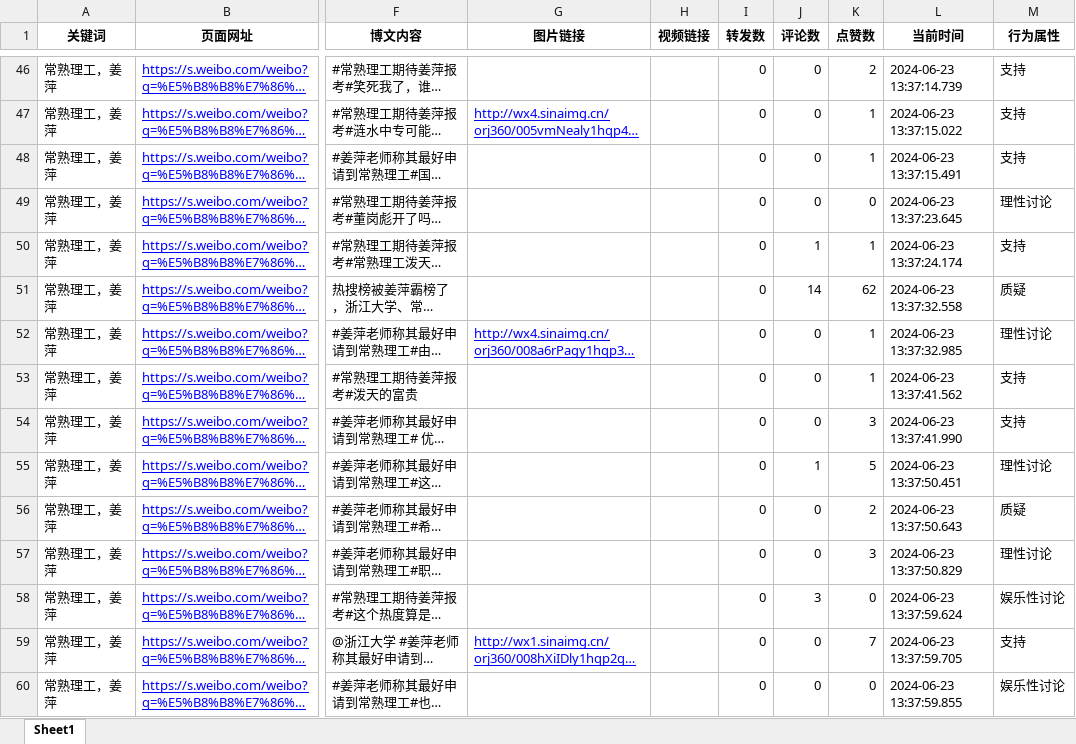
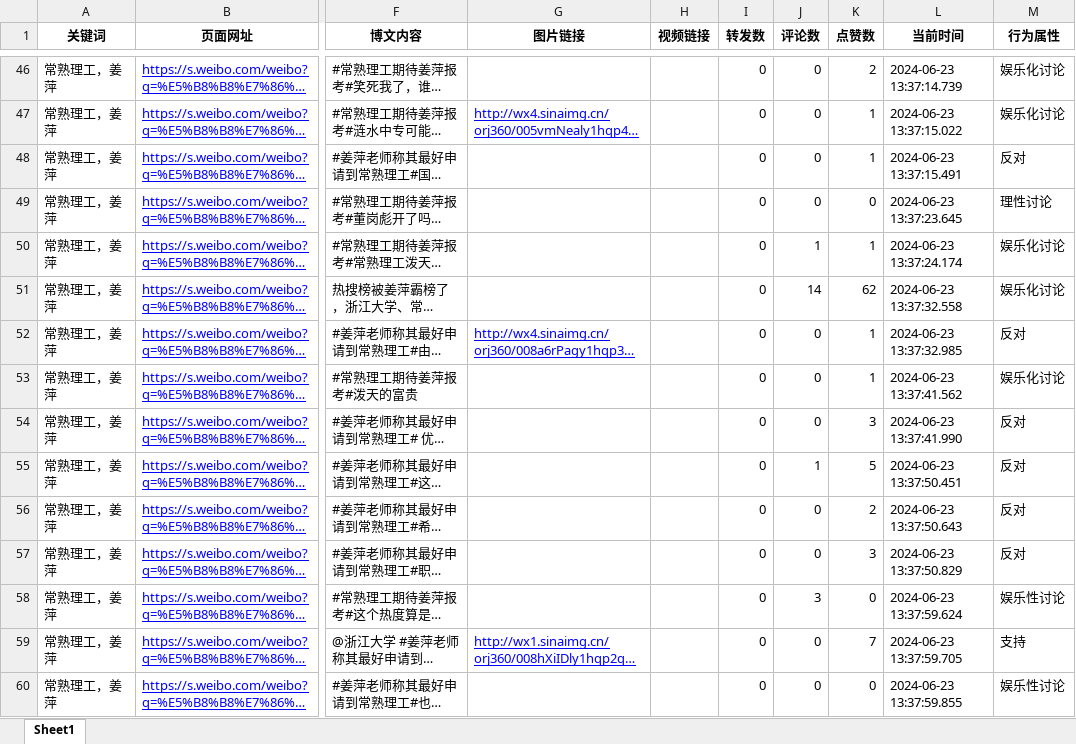
Before and after one commit to redarcher28/emotion_analysis, an Excel workbook: 常熟理工欢迎姜萍_带行为属性_123123123_41_68.xlsx, sheet Sheet1, drawn as a sheet; only a part is shown, gaps mark what is left out; long unchanged cells end in …; values as stored, in another font and other column widths than the file's, no borders; the diff covers the shown part only; the diff names each change by its address in the sheet, - before the commit and + after, or states it on an @@ line.

```diff
--- a/常熟理工欢迎姜萍_带行为属性_123123123_41_68.xlsx (sheet Sheet1)
+++ b/常熟理工欢迎姜萍_带行为属性_123123123_41_68.xlsx (sheet Sheet1)
-M46:M47 (行为属性): 支持
+M46:M47 (行为属性): 娱乐化讨论
-M48 (行为属性): 支持
+M48 (行为属性): 反对
-M50 (行为属性): 支持
+M50 (行为属性): 娱乐化讨论
-M51 (行为属性): 质疑
+M51 (行为属性): 娱乐化讨论
-M52 (行为属性): 理性讨论
+M52 (行为属性): 反对
-M53 (行为属性): 支持
+M53 (行为属性): 娱乐化讨论
-M54 (行为属性): 支持
+M54 (行为属性): 反对
-M55 (行为属性): 理性讨论
+M55 (行为属性): 反对
-M56 (行为属性): 质疑
+M56 (行为属性): 反对
-M57 (行为属性): 理性讨论
+M57 (行为属性): 反对
```
Also changed, not shown: 25 edited cells elsewhere in this sheet, Professor_Welcome_Jiang_Ping.xlsx, 评论_带行为属性.xlsx, 9 other files.
